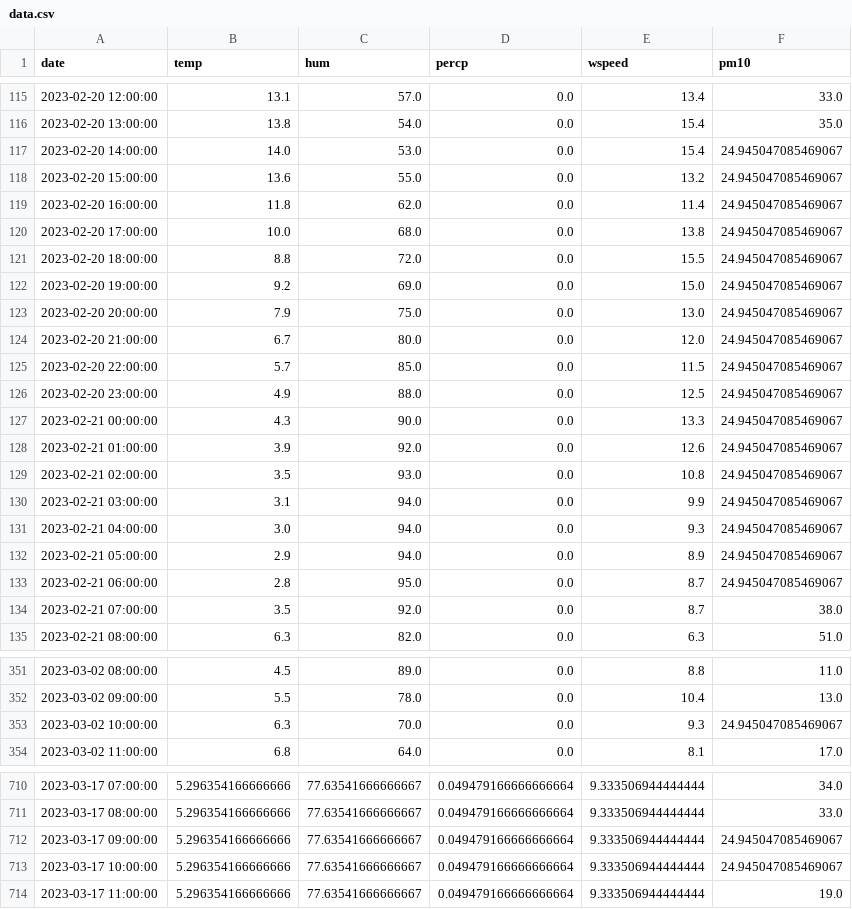
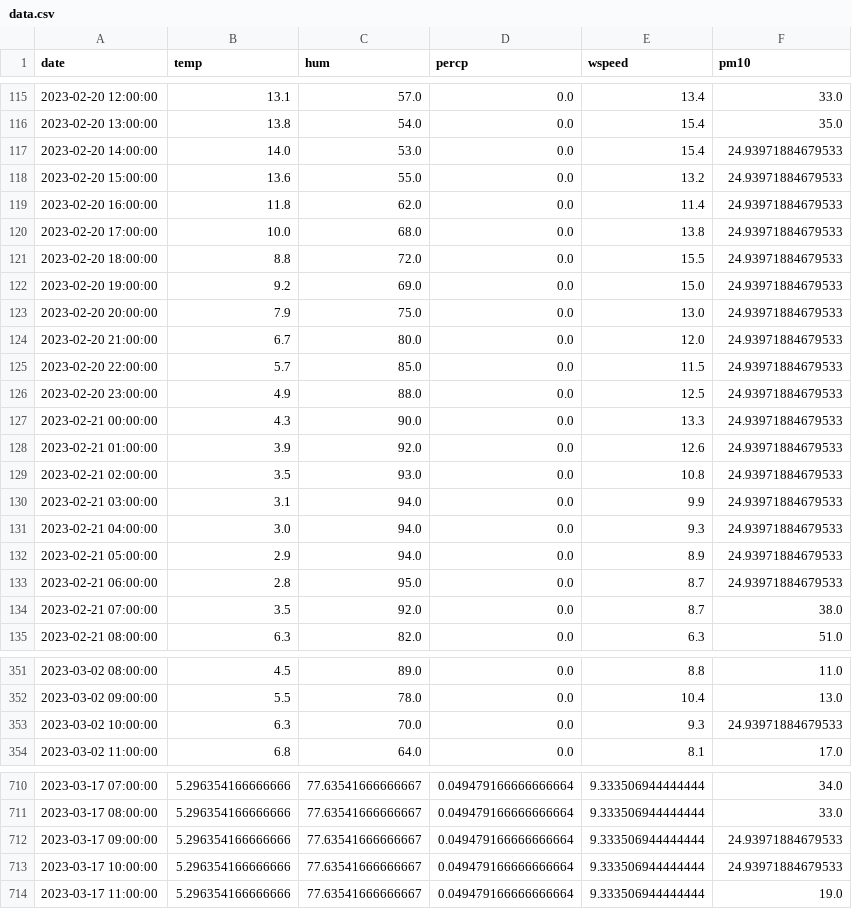
Before and after one commit to JanaJankovic/air_pollution, a CSV file: data/processed/data.csv, drawn as a sheet; only a part is shown, gaps mark what is left out.

```diff
--- a/data/processed/data.csv
+++ b/data/processed/data.csv
@@ -116,19 +116,19 @@ date,temp,hum,percp,wspeed,pm10
 2023-02-20 13:00:00,13.8,54.0,0.0,15.4,35.0
-2023-02-20 14:00:00,14.0,53.0,0.0,15.4,24.945047085469067
-2023-02-20 15:00:00,13.6,55.0,0.0,13.2,24.945047085469067
-2023-02-20 16:00:00,11.8,62.0,0.0,11.4,24.945047085469067
-2023-02-20 17:00:00,10.0,68.0,0.0,13.8,24.945047085469067
-2023-02-20 18:00:00,8.8,72.0,0.0,15.5,24.945047085469067
-2023-02-20 19:00:00,9.2,69.0,0.0,15.0,24.945047085469067
-2023-02-20 20:00:00,7.9,75.0,0.0,13.0,24.945047085469067
-2023-02-20 21:00:00,6.7,80.0,0.0,12.0,24.945047085469067
-2023-02-20 22:00:00,5.7,85.0,0.0,11.5,24.945047085469067
-2023-02-20 23:00:00,4.9,88.0,0.0,12.5,24.945047085469067
-2023-02-21 00:00:00,4.3,90.0,0.0,13.3,24.945047085469067
-2023-02-21 01:00:00,3.9,92.0,0.0,12.6,24.945047085469067
-2023-02-21 02:00:00,3.5,93.0,0.0,10.8,24.945047085469067
-2023-02-21 03:00:00,3.1,94.0,0.0,9.9,24.945047085469067
-2023-02-21 04:00:00,3.0,94.0,0.0,9.3,24.945047085469067
-2023-02-21 05:00:00,2.9,94.0,0.0,8.9,24.945047085469067
-2023-02-21 06:00:00,2.8,95.0,0.0,8.7,24.945047085469067
+2023-02-20 14:00:00,14.0,53.0,0.0,15.4,24.93971884679533
+2023-02-20 15:00:00,13.6,55.0,0.0,13.2,24.93971884679533
+2023-02-20 16:00:00,11.8,62.0,0.0,11.4,24.93971884679533
+2023-02-20 17:00:00,10.0,68.0,0.0,13.8,24.93971884679533
+2023-02-20 18:00:00,8.8,72.0,0.0,15.5,24.93971884679533
+2023-02-20 19:00:00,9.2,69.0,0.0,15.0,24.93971884679533
+2023-02-20 20:00:00,7.9,75.0,0.0,13.0,24.93971884679533
+2023-02-20 21:00:00,6.7,80.0,0.0,12.0,24.93971884679533
+2023-02-20 22:00:00,5.7,85.0,0.0,11.5,24.93971884679533
+2023-02-20 23:00:00,4.9,88.0,0.0,12.5,24.93971884679533
+2023-02-21 00:00:00,4.3,90.0,0.0,13.3,24.93971884679533
+2023-02-21 01:00:00,3.9,92.0,0.0,12.6,24.93971884679533
+2023-02-21 02:00:00,3.5,93.0,0.0,10.8,24.93971884679533
+2023-02-21 03:00:00,3.1,94.0,0.0,9.9,24.93971884679533
+2023-02-21 04:00:00,3.0,94.0,0.0,9.3,24.93971884679533
+2023-02-21 05:00:00,2.9,94.0,0.0,8.9,24.93971884679533
+2023-02-21 06:00:00,2.8,95.0,0.0,8.7,24.93971884679533
 2023-02-21 07:00:00,3.5,92.0,0.0,8.7,38.0
@@ -352,3 +352,3 @@ date,temp,hum,percp,wspeed,pm10
 2023-03-02 09:00:00,5.5,78.0,0.0,10.4,13.0
-2023-03-02 10:00:00,6.3,70.0,0.0,9.3,24.945047085469067
+2023-03-02 10:00:00,6.3,70.0,0.0,9.3,24.93971884679533
 2023-03-02 11:00:00,6.8,64.0,0.0,8.1,17.0
@@ -711,4 +711,4 @@ date,temp,hum,percp,wspeed,pm10
 2023-03-17 08:00:00,5.296354166666666,77.63541666666667,0.049479166666666664,9.333506944444444,33.0
-2023-03-17 09:00:00,5.296354166666666,77.63541666666667,0.049479166666666664,9.333506944444444,24.945047085469067
-2023-03-17 10:00:00,5.296354166666666,77.63541666666667,0.049479166666666664,9.333506944444444,24.945047085469067
+2023-03-17 09:00:00,5.296354166666666,77.63541666666667,0.049479166666666664,9.333506944444444,24.93971884679533
+2023-03-17 10:00:00,5.296354166666666,77.63541666666667,0.049479166666666664,9.333506944444444,24.93971884679533
 2023-03-17 11:00:00,5.296354166666666,77.63541666666667,0.049479166666666664,9.333506944444444,19.0
```
Also changed, not shown: 5 other files.
